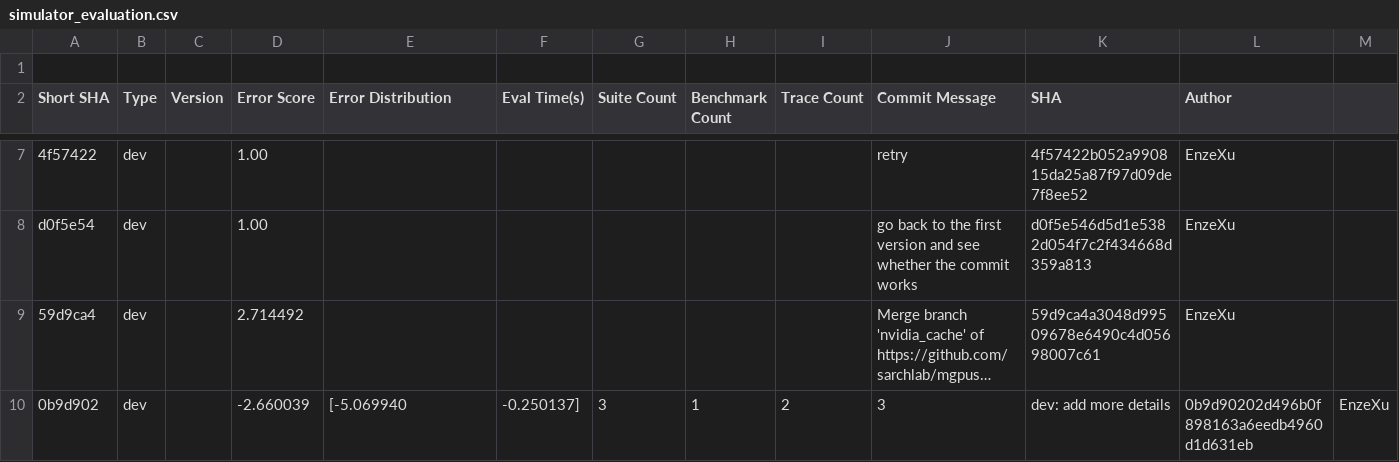
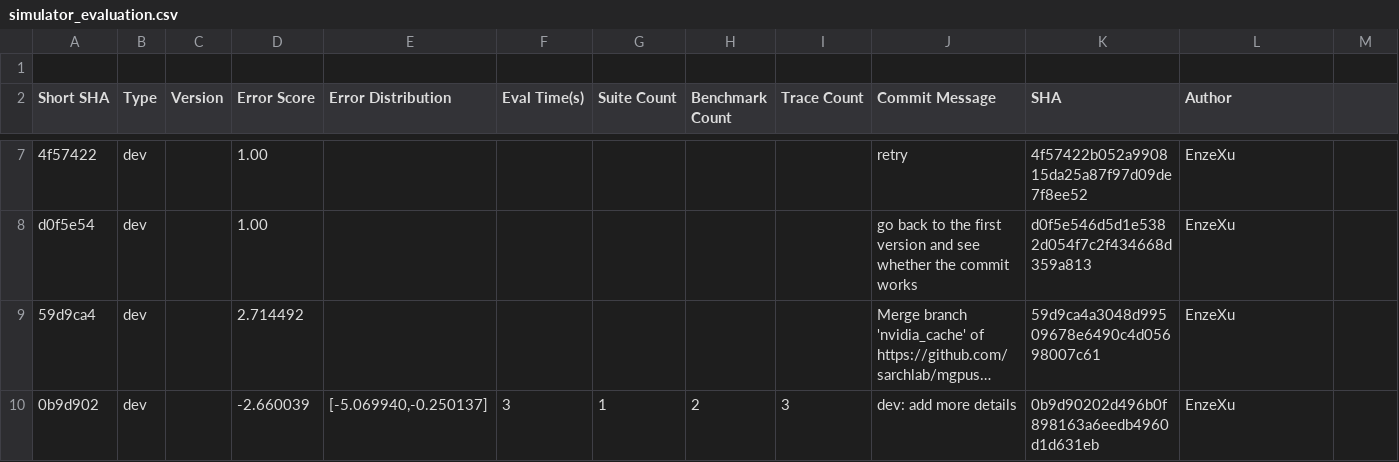
Before and after one commit to sarchlab/mgpusim, a CSV file: nvidia/eval/simulator_evaluation.csv, drawn as a sheet; only a part is shown, gaps mark what is left out; long unchanged cells end in …; the diff names each change by its address in the sheet, - before the commit and + after, or states it on an @@ line.

```diff
--- a/nvidia/eval/simulator_evaluation.csv
+++ b/nvidia/eval/simulator_evaluation.csv
-E10 (Error Distribution): [-5.069940
+E10 (Error Distribution): [-5.069940,-0.250137]
-F10 (Eval Time(s)): -0.250137]
+F10 (Eval Time(s)): 3
-G10 (Suite Count): 3
+G10 (Suite Count): 1
-H10 (Benchmark Count): 1
+H10 (Benchmark Count): 2
-I10 (Trace Count): 2
+I10 (Trace Count): 3
-J10 (Commit Message): 3
+J10 (Commit Message): dev: add more details
-K10 (SHA): dev: add more details
+K10 (SHA): 0b9d90202d496b0f898163a6eedb4960d1d631eb
-L10 (Author): 0b9d90202d496b0f898163a6eedb4960d1d631eb
+L10 (Author): EnzeXu
-M10: EnzeXu
+M10: (empty)
```
Also changed, not shown: 1 other file.
